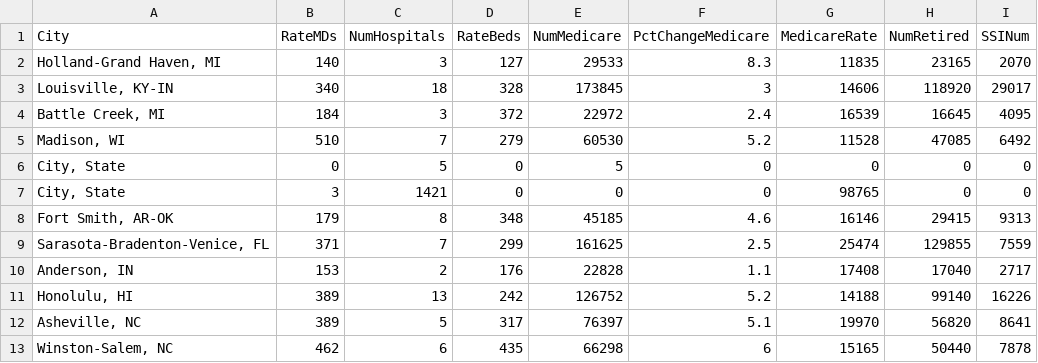
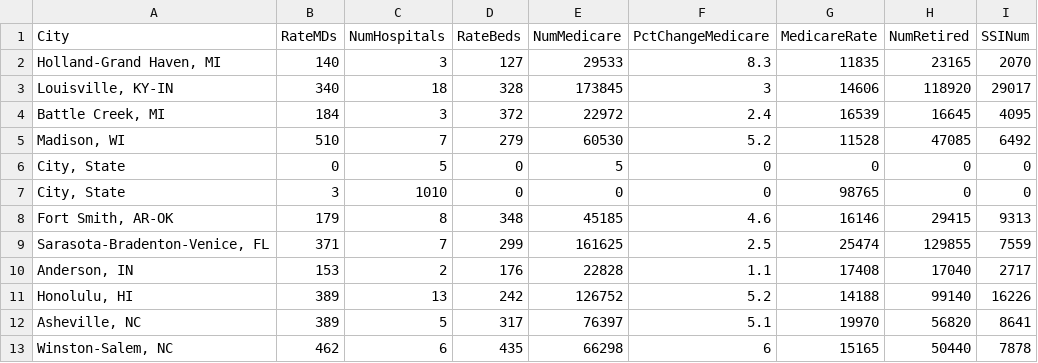
Before and after one commit to vdavv/GUI-CSV-Editor, a CSV file: code/src/MetroHealth83Original.csv, drawn as a sheet; only a part is shown.

```diff
--- a/code/src/MetroHealth83Original.csv
+++ b/code/src/MetroHealth83Original.csv
@@ -6,3 +6,3 @@
 "City, State",0,5,0,5,0,0,0,0
-"City, State",3,1421,0,0,0,98765,0,0
+"City, State",3,1010,0,0,0,98765,0,0
 "Fort Smith, AR-OK",179,8,348,45185,4.6,16146,29415,9313
```
Also changed, not shown: 20 other files.
